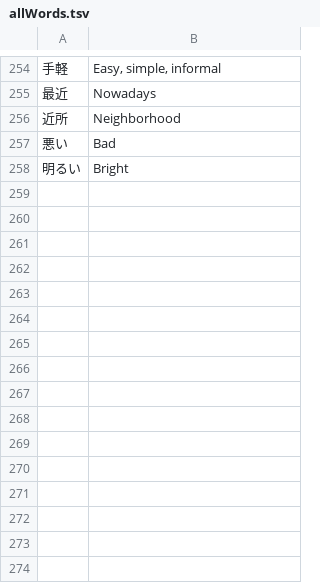
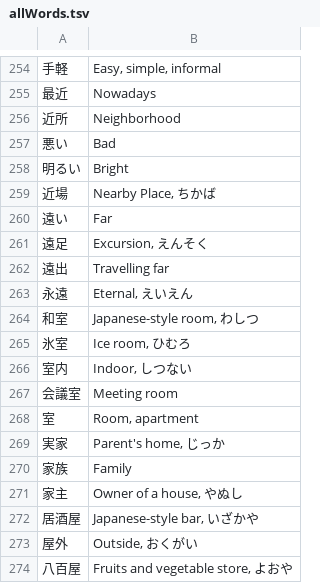
Before and after one commit to RohitSingh496/japanese-quiz, a TSV file: allWords.tsv, drawn as a sheet; only a part is shown, gaps mark what is left out.

Commit message:
words added

```diff
--- a/allWords.tsv
+++ b/allWords.tsv
@@ -258 +258,17 @@
 明るい	Bright
+近場	Nearby Place, ちかば
+遠い	Far
+遠足	Excursion, えんそく
+遠出	Travelling far
+永遠	Eternal, えいえん
+和室	Japanese-style room, わしつ
+氷室	Ice room, ひむろ
+室内	Indoor, しつない
+会議室	Meeting room
+室	Room, apartment
+実家	Parent's home, じっか
+家族	Family
+家主	Owner of a house, やぬし
+居酒屋	Japanese-style bar, いざかや
+屋外	Outside, おくがい
+八百屋	Fruits and vegetable store, よおや
```
Also changed, not shown: n4kanji.tsv, 1 other file.
